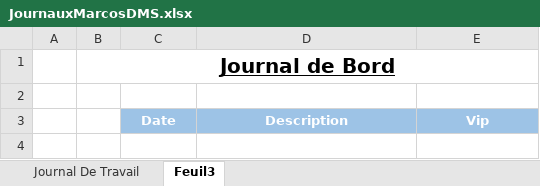
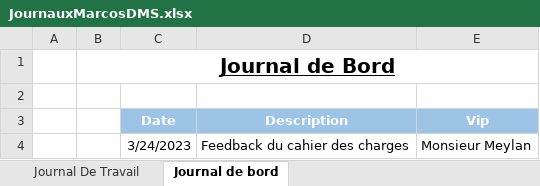
Before and after one commit to CPNV-Diego/ProjetWebDMS, an Excel workbook: Documentation/JournauxMarcosDMS.xlsx, sheet Journal de bord, drawn as a sheet; values as stored, in another font and other column widths than the file's, no borders; table styles not drawn; the diff names each change by its address in the sheet, - before the commit and + after, or states it on an @@ line.

Commit message:
Mise a jour de mon journal de travail ainsi que le journal de bord
J'ai mis a jour mon journal de travail pour les activités effectuer hier et modifier pour les activité effectué aujourd'hui. J'ai modifié mon journal de bord vu que nous avons reçu un feedback du maitre du projet.

```diff
--- a/Documentation/JournauxMarcosDMS.xlsx (sheet Journal de bord)
+++ b/Documentation/JournauxMarcosDMS.xlsx (sheet Journal de bord)
-sheet tab: Feuil3
+sheet tab: Journal de bord
+row 4:  |  | 3/24/2023 | Feedback du cahier des charges | Monsieur Meylan
```
Also changed, not shown: sheet Journal De Travail.
